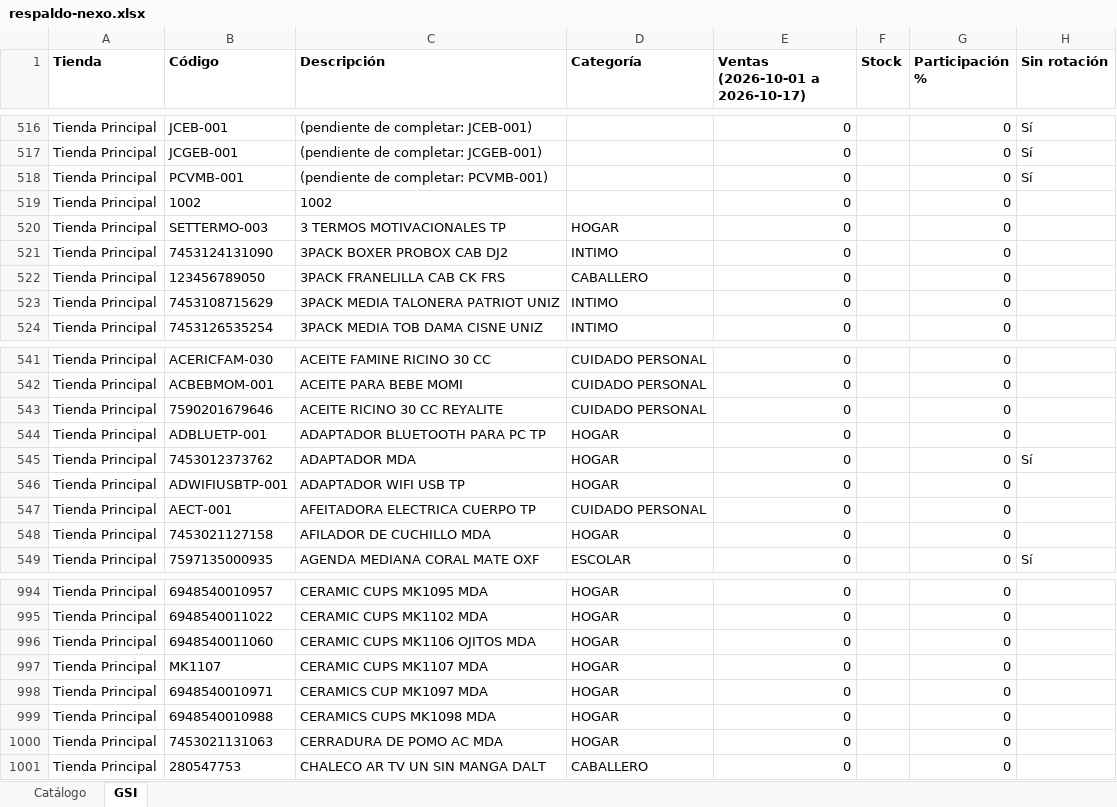
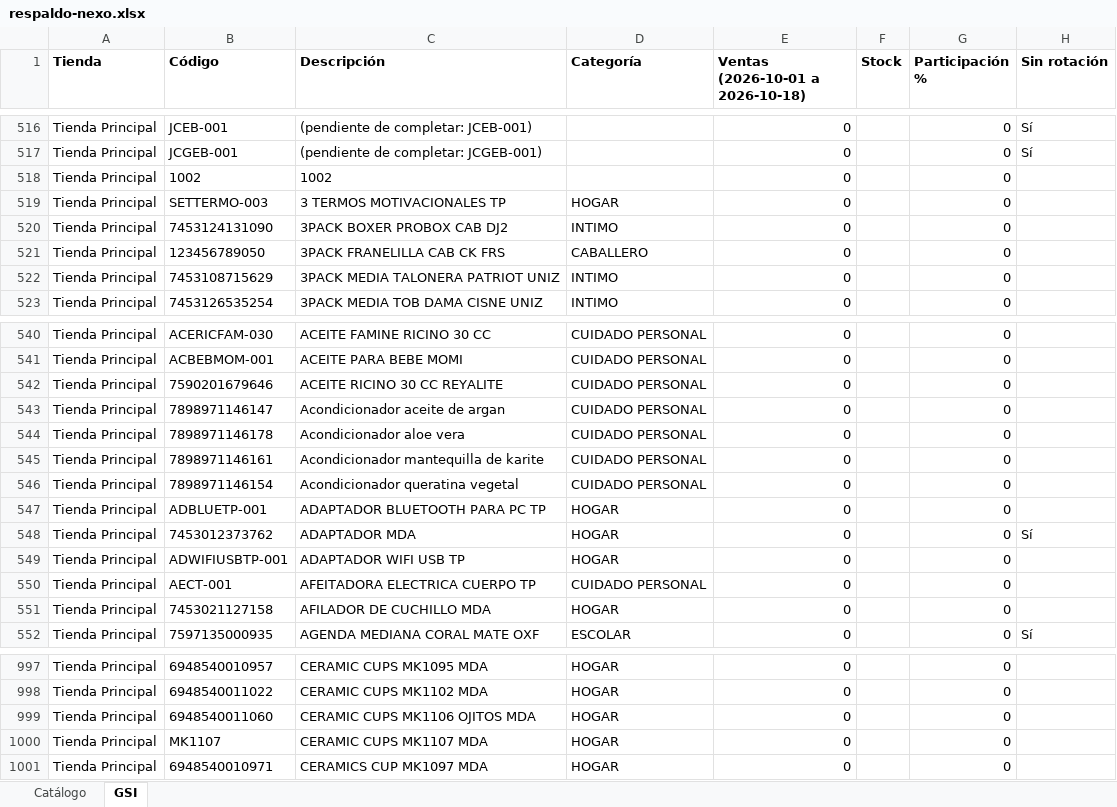
Before and after one commit to Anyer32/nexo-respaldo, an Excel workbook: respaldo-nexo.xlsx, sheet GSI, drawn as a sheet; only a part is shown, gaps mark what is left out; values as stored, in another font and other column widths than the file's, no borders; removed rows and columns are numbered as before the commit, all else as after; the diff names each change by its address in the sheet, - before the commit and + after, or states it on an @@ line.

```diff
--- a/respaldo-nexo.xlsx (sheet GSI)
+++ b/respaldo-nexo.xlsx (sheet GSI)
-E1: Ventas (2026-10-01 a 2026-10-17)
+E1: Ventas (2026-10-01 a 2026-10-18)
-row 518: Tienda Principal | PCVMB-001 | (pendiente de completar: PCVMB-001) |  | 0 |  | 0 | Sí
+row 543: Tienda Principal | 7898971146147 | Acondicionador aceite de argan | CUIDADO PERSONAL | 0 |  | 0
+row 544: Tienda Principal | 7898971146178 | Acondicionador aloe vera | CUIDADO PERSONAL | 0 |  | 0
+row 545: Tienda Principal | 7898971146161 | Acondicionador mantequilla de karite | CUIDADO PERSONAL | 0 |  | 0
+row 546: Tienda Principal | 7898971146154 | Acondicionador queratina vegetal | CUIDADO PERSONAL | 0 |  | 0
-row 999: Tienda Principal | 6948540010988 | CERAMICS CUPS MK1098 MDA | HOGAR | 0 |  | 0
-row 1000: Tienda Principal | 7453021131063 | CERRADURA DE POMO AC MDA | HOGAR | 0 |  | 0
-row 1001: Tienda Principal | 280547753 | CHALECO AR TV UN SIN MANGA DALT | CABALLERO | 0 |  | 0
```
Also changed, not shown: sheet Catálogo.
